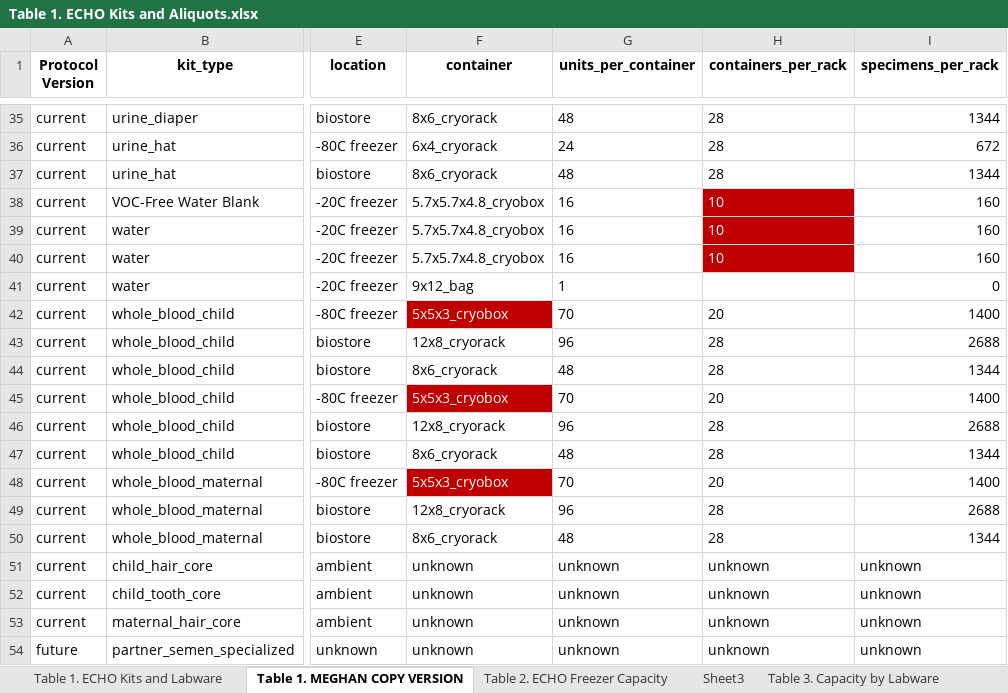
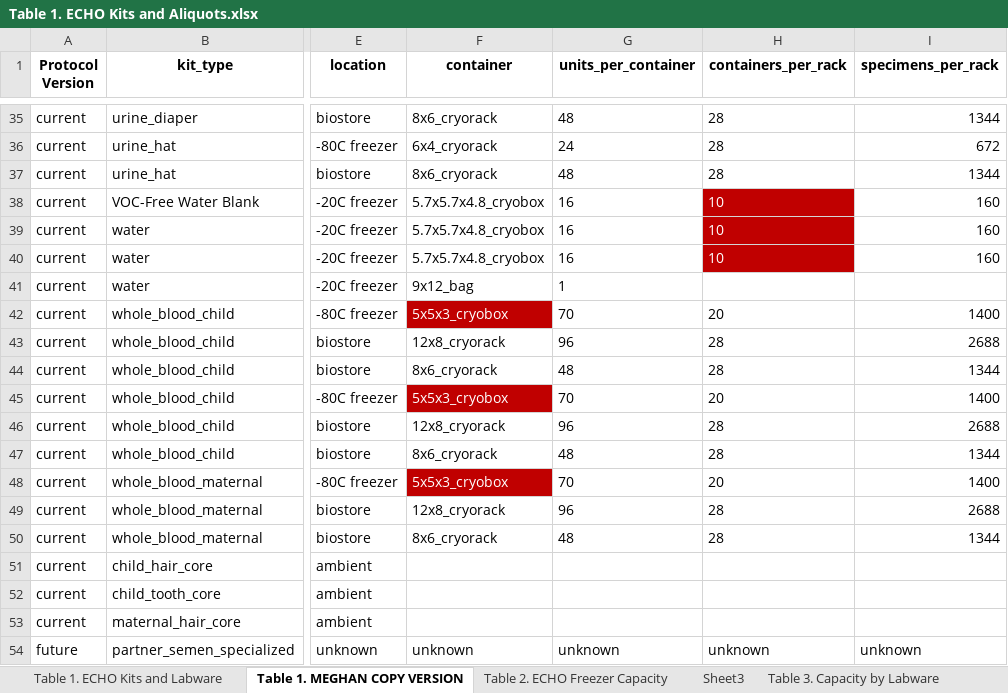
Before and after one commit to mshilts1/biostoreCapacity, an Excel workbook: inst/extdata/Table 1. ECHO Kits and Aliquots.xlsx, sheet Table 1. MEGHAN COPY VERSION, drawn as a sheet; only a part is shown, gaps mark what is left out; values as stored, in another font and other column widths than the file's, no borders; the diff names each change by its address in the sheet, - before the commit and + after, or states it on an @@ line.

Commit message:
remove unknowns for air location,

```diff
--- a/inst/extdata/Table 1. ECHO Kits and Aliquots.xlsx (sheet Table 1. MEGHAN COPY VERSION)
+++ b/inst/extdata/Table 1. ECHO Kits and Aliquots.xlsx (sheet Table 1. MEGHAN COPY VERSION)
-I41 (specimens_per_rack): 0
+I41 (specimens_per_rack): (empty)
-F51:F53 (container): unknown
+F51:F53 (container): (empty)
-G51:G53 (units_per_container): unknown
+G51:G53 (units_per_container): (empty)
-H51:H53 (containers_per_rack): unknown
+H51:H53 (containers_per_rack): (empty)
-I51:I53 (specimens_per_rack): unknown
+I51:I53 (specimens_per_rack): (empty)
```
